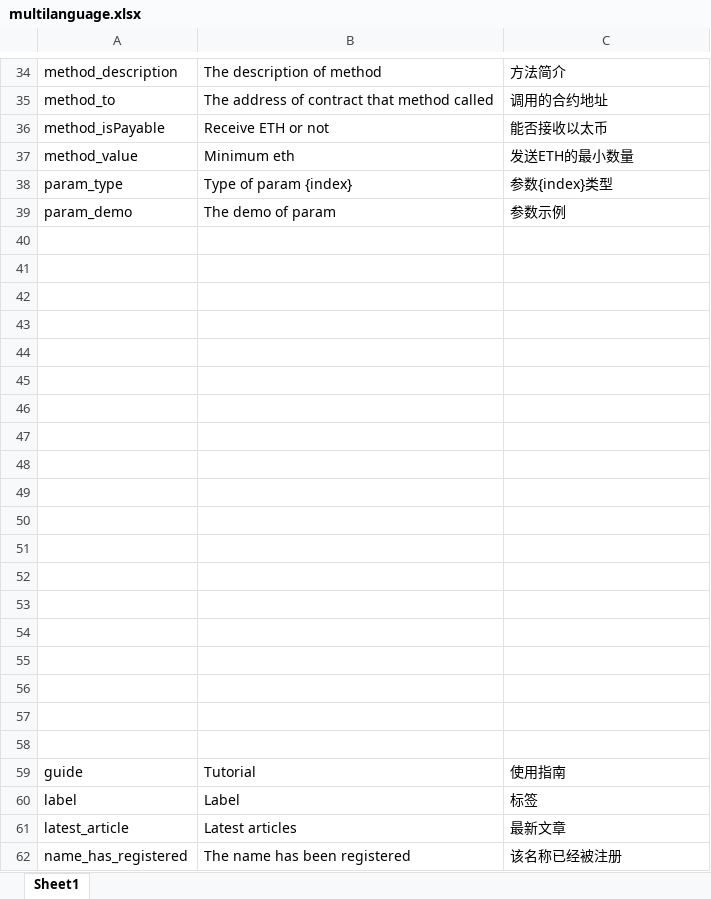
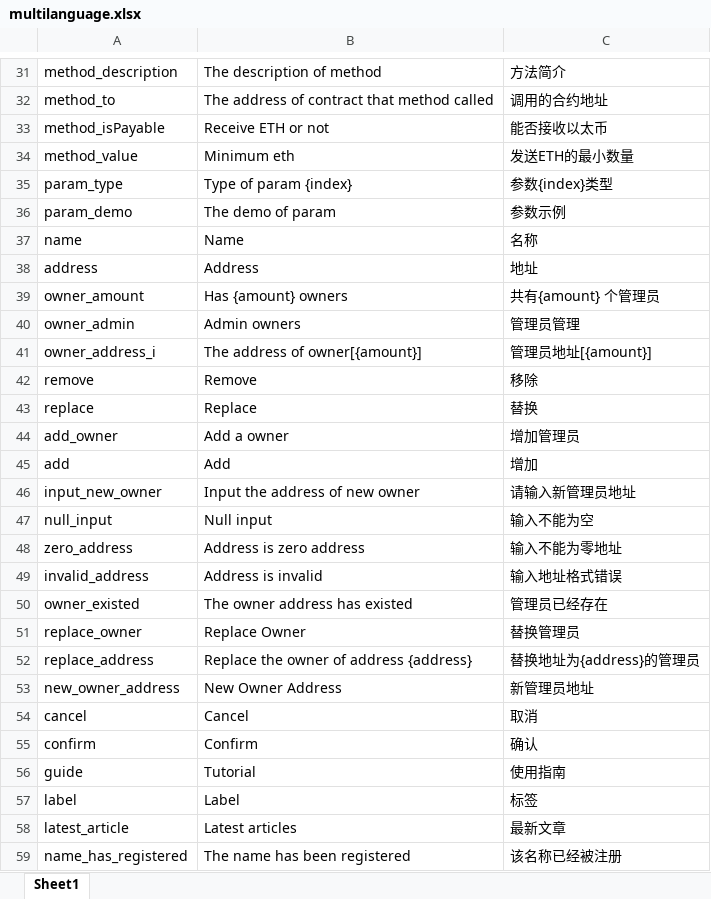
Before and after one commit to DAism2019/DAO-Frontend, an Excel workbook: public/locales/multilanguage.xlsx, sheet Sheet1, drawn as a sheet; only a part is shown, gaps mark what is left out; values as stored, in another font and other column widths than the file's, no borders; addresses are those after the commit; the diff covers the shown part only; the diff names each change by its address in the sheet, - before the commit and + after, or states it on an @@ line.

```diff
--- a/public/locales/multilanguage.xlsx (sheet Sheet1)
+++ b/public/locales/multilanguage.xlsx (sheet Sheet1)
-row 37: (empty)
+row 37: name | Name | 名称
-row 38: (empty)
+row 38: address | Address | 地址
-row 39: (empty)
+row 39: owner_amount | Has {amount} owners | 共有{amount} 个管理员
-row 40: (empty)
+row 40: owner_admin | Admin owners | 管理员管理
-row 41: (empty)
+row 41: owner_address_i | The address of owner[{amount}] | 管理员地址[{amount}]
-row 42: (empty)
+row 42: remove | Remove | 移除
-row 43: (empty)
+row 43: replace | Replace | 替换
-row 44: (empty)
+row 44: add_owner | Add a owner | 增加管理员
-row 45: (empty)
+row 45: add | Add | 增加
-row 46: (empty)
+row 46: input_new_owner | Input the address of new owner | 请输入新管理员地址
-row 47: (empty)
+row 47: null_input | Null input | 输入不能为空
-row 48: (empty)
+row 48: zero_address | Address is zero address | 输入不能为零地址
-row 49: (empty)
+row 49: invalid_address | Address is invalid | 输入地址格式错误
-row 50: (empty)
+row 50: owner_existed | The owner address has existed | 管理员已经存在
-row 51: (empty)
+row 51: replace_owner | Replace Owner | 替换管理员
-row 52: (empty)
+row 52: replace_address | Replace the owner of address {address} | 替换地址为{address}的管理员
-row 53: (empty)
+row 53: new_owner_address | New Owner Address | 新管理员地址
-row 54: (empty)
+row 54: cancel | Cancel | 取消
-row 55: (empty)
+row 55: confirm | Confirm | 确认
```
Also changed, not shown: 22 added rows, 29 removed rows and 2 edited cells elsewhere in this sheet, 16 other files.
